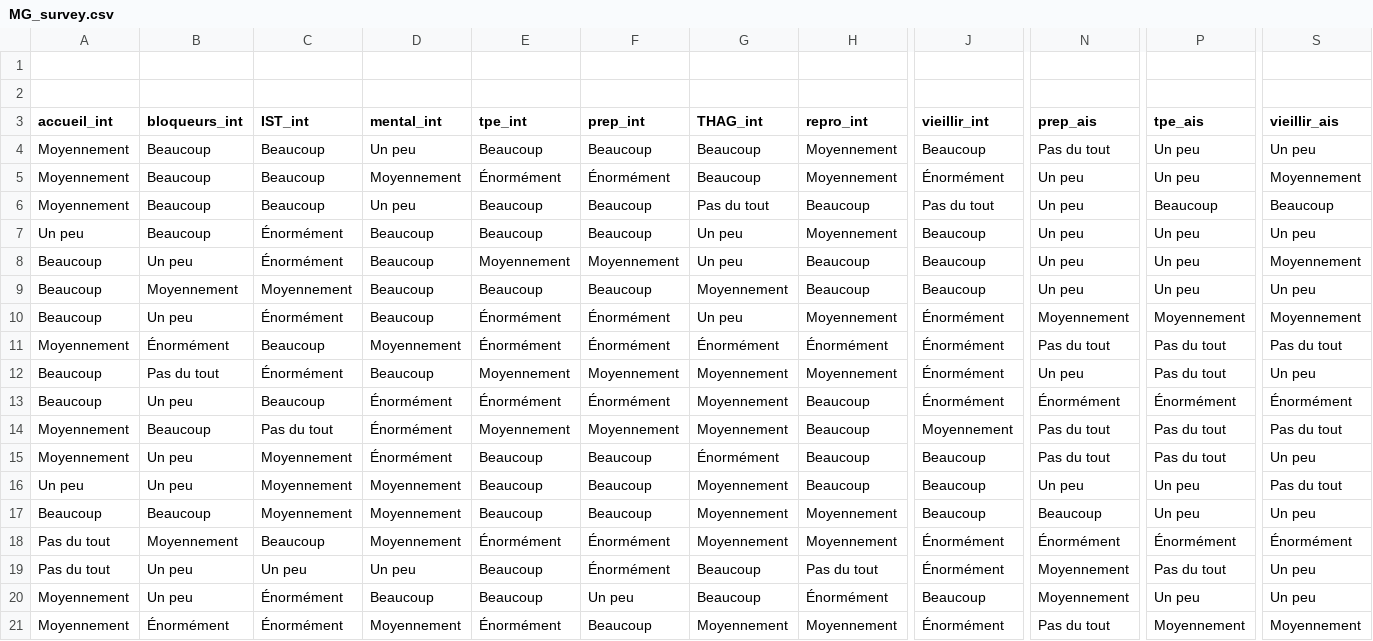
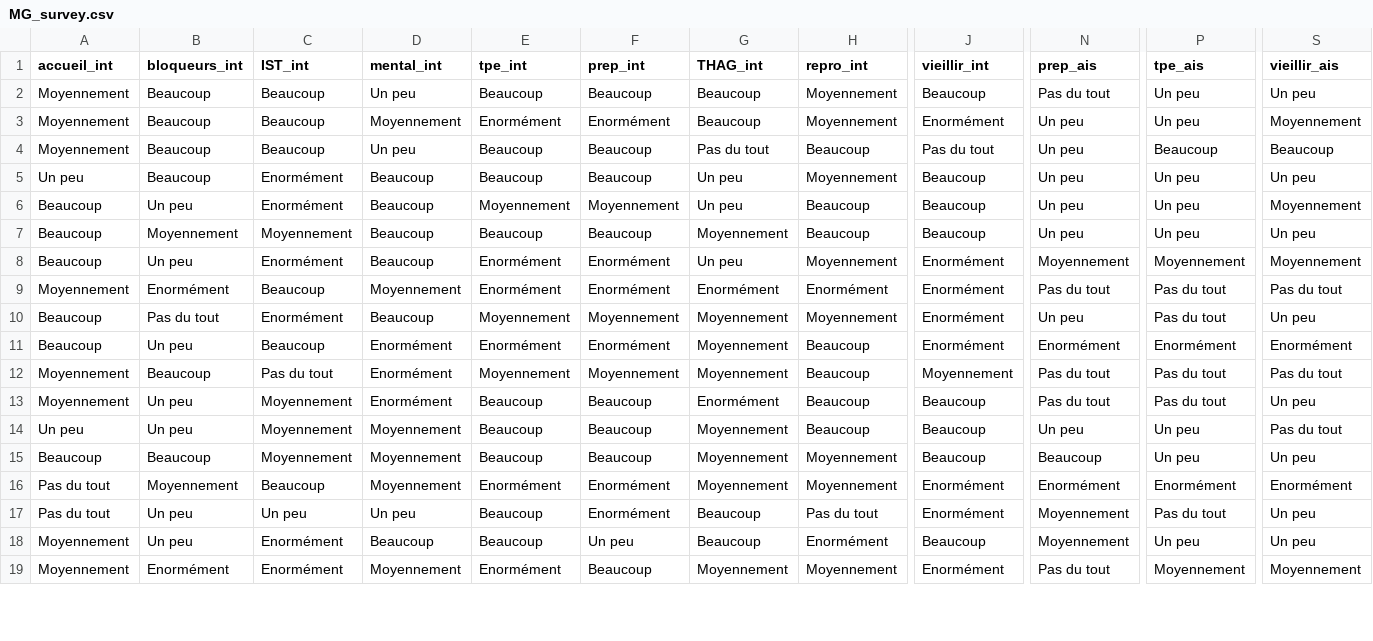
Before and after one commit to MaxenceOuafik/Cours-sexualit--16.02.23, a CSV file: 2024/data/MG_survey.csv, drawn as a sheet; only a part is shown, gaps mark what is left out; removed rows and columns are numbered as before the commit, all else as after; rows hold the shown columns only; the diff covers the shown part only; the diff names each change by its address in the sheet, - before the commit and + after, or states it on an @@ line.

Commit message:
Survey results 2024

```diff
--- a/2024/data/MG_survey.csv
+++ b/2024/data/MG_survey.csv
-row 1: (empty)
-row 2: (empty)
-E3 (tpe_int): Énormément
+E3 (tpe_int): Enormément
-F3 (prep_int): Énormément
+F3 (prep_int): Enormément
-J3 (vieillir_int): Énormément
+J3 (vieillir_int): Enormément
-C5:C6 (IST_int): Énormément
+C5:C6 (IST_int): Enormément
-C8 (IST_int): Énormément
+C8 (IST_int): Enormément
-E8:E9 (tpe_int): Énormément
+E8:E9 (tpe_int): Enormément
-F8:F9 (prep_int): Énormément
+F8:F9 (prep_int): Enormément
-J8:J11 (vieillir_int): Énormément
+J8:J11 (vieillir_int): Enormément
-B9 (bloqueurs_int): Énormément
+B9 (bloqueurs_int): Enormément
-G9 (THAG_int): Énormément
+G9 (THAG_int): Enormément
-H9 (repro_int): Énormément
+H9 (repro_int): Enormément
-C10 (IST_int): Énormément
+C10 (IST_int): Enormément
-D11:D13 (mental_int): Énormément
+D11:D13 (mental_int): Enormément
-E11 (tpe_int): Énormément
+E11 (tpe_int): Enormément
-F11 (prep_int): Énormément
+F11 (prep_int): Enormément
-N11 (prep_ais): Énormément
+N11 (prep_ais): Enormément
-P11 (tpe_ais): Énormément
+P11 (tpe_ais): Enormément
-S11 (vieillir_ais): Énormément
+S11 (vieillir_ais): Enormément
-G13 (THAG_int): Énormément
+G13 (THAG_int): Enormément
-E16 (tpe_int): Énormément
+E16 (tpe_int): Enormément
-F16:F17 (prep_int): Énormément
+F16:F17 (prep_int): Enormément
-J16:J17 (vieillir_int): Énormément
+J16:J17 (vieillir_int): Enormément
-N16 (prep_ais): Énormément
+N16 (prep_ais): Enormément
-P16 (tpe_ais): Énormément
+P16 (tpe_ais): Enormément
-S16 (vieillir_ais): Énormément
+S16 (vieillir_ais): Enormément
-C18:C19 (IST_int): Énormément
+C18:C19 (IST_int): Enormément
-H18 (repro_int): Énormément
+H18 (repro_int): Enormément
-B19 (bloqueurs_int): Énormément
+B19 (bloqueurs_int): Enormément
-E19 (tpe_int): Énormément
+E19 (tpe_int): Enormément
-J19 (vieillir_int): Énormément
+J19 (vieillir_int): Enormément
```
Also changed, not shown: 33 edited cells elsewhere in this file, 7 other files.
